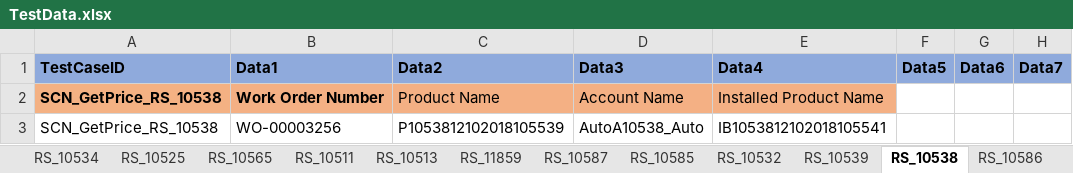
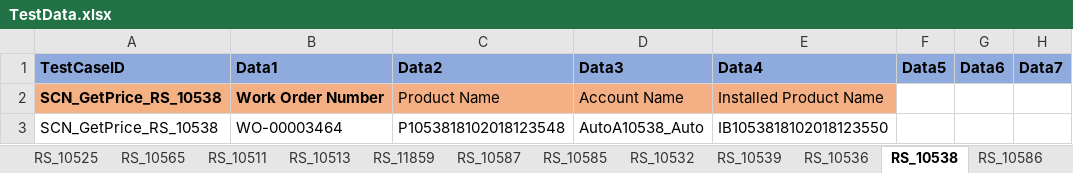
Before and after one commit to svmx-amresh-kumar/SVMX_Catalyst, an Excel workbook: fsaautomation/resources/TestData.xlsx, sheet RS_10538, drawn as a sheet; only a part is shown; values as stored, in another font and other column widths than the file's, no borders; the diff names each change by its address in the sheet, - before the commit and + after, or states it on an @@ line.

```diff
--- a/fsaautomation/resources/TestData.xlsx (sheet RS_10538)
+++ b/fsaautomation/resources/TestData.xlsx (sheet RS_10538)
+sheet tab: RS_10536
-B3 (Data1): WO-00003256
+B3 (Data1): WO-00003464
-C3 (Data2): P1053812102018105539
+C3 (Data2): P1053818102018123548
-E3 (Data4): IB1053812102018105541
+E3 (Data4): IB1053818102018123550
```
Also changed, not shown: sheet RS_10539.
